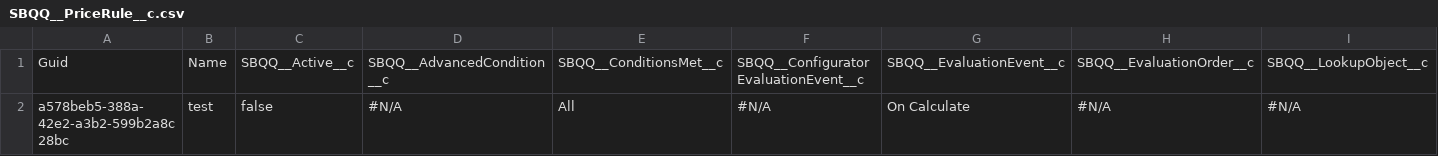
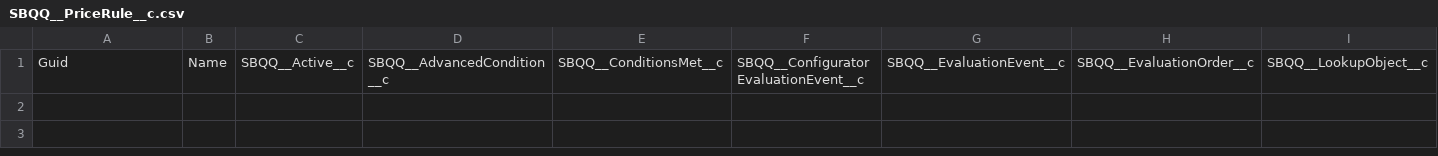
Before and after one commit to aksakalb/aksakalVCS, a CSV file: SBQQ__PriceRule__c.csv, drawn as a sheet; only a part is shown; rows hold the shown columns only; the diff names each change by its address in the sheet, - before the commit and + after, or states it on an @@ line.

Commit message:
ddddd

```diff
--- a/SBQQ__PriceRule__c.csv
+++ b/SBQQ__PriceRule__c.csv
-row 2: a578beb5-388a-42e2-a3b2-599b2a8c28bc | test | false | #N/A | All | #N/A | On Calculate | #N/A | #N/A
```
